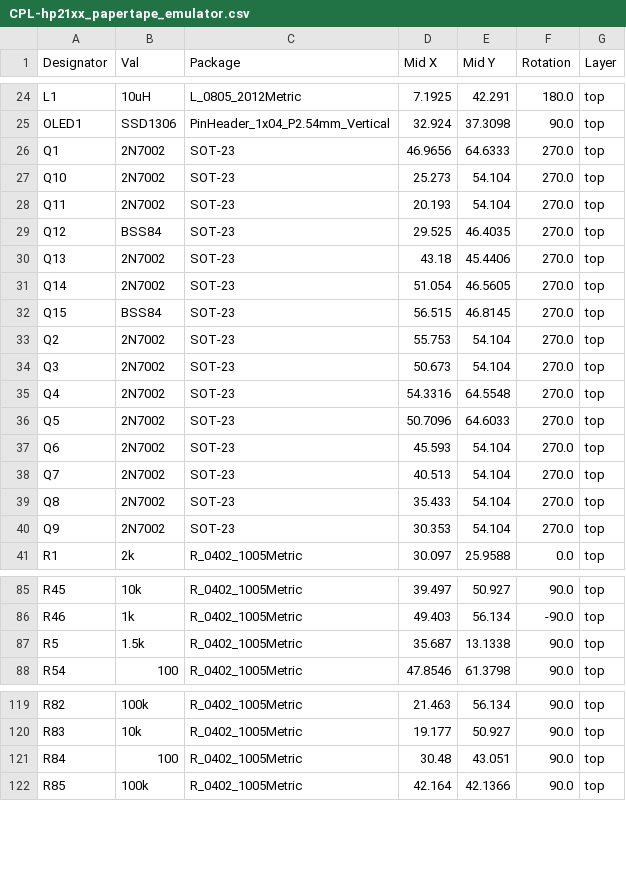
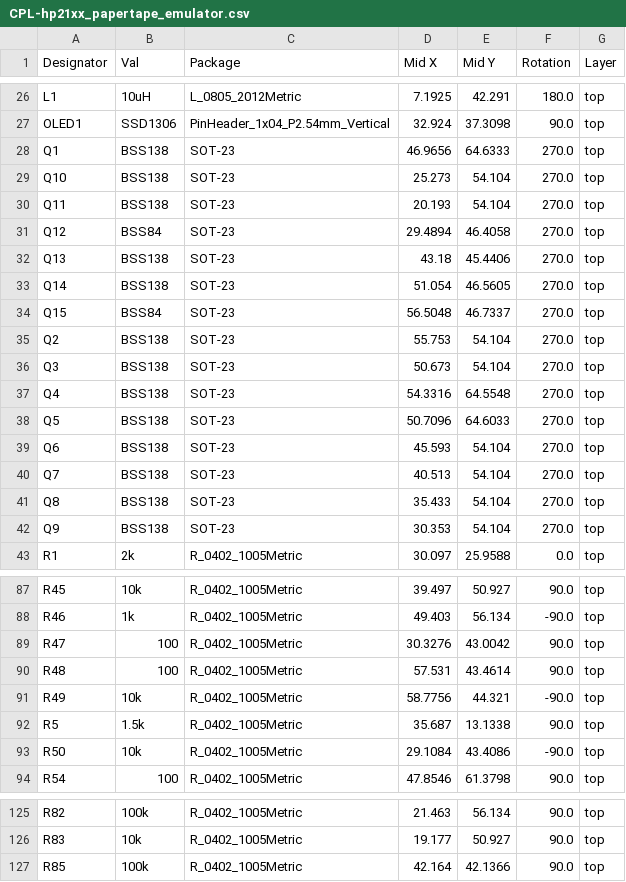
Before and after one commit to MattisLind/hp21xx_papertape_emulator, a CSV file: kicad/hp21xx_papertape_emulator/jlcpcb/production_files/CPL-hp21xx_papertape_emulator.csv, drawn as a sheet; only a part is shown, gaps mark what is left out; the diff covers the shown part only.

```diff
--- a/kicad/hp21xx_papertape_emulator/jlcpcb/production_files/CPL-hp21xx_papertape_emulator.csv
+++ b/kicad/hp21xx_papertape_emulator/jlcpcb/production_files/CPL-hp21xx_papertape_emulator.csv
@@ -25,17 +27,17 @@ L1,10uH,L_0805_2012Metric,7.1925,42.291,180.0,top
 OLED1,SSD1306,PinHeader_1x04_P2.54mm_Vertical,32.924,37.3098,90.0,top
-Q1,2N7002,SOT-23,46.9656,64.6333,270.0,top
-Q10,2N7002,SOT-23,25.273,54.104,270.0,top
-Q11,2N7002,SOT-23,20.193,54.104,270.0,top
-Q12,BSS84,SOT-23,29.525,46.4035,270.0,top
-Q13,2N7002,SOT-23,43.18,45.4406,270.0,top
-Q14,2N7002,SOT-23,51.054,46.5605,270.0,top
-Q15,BSS84,SOT-23,56.515,46.8145,270.0,top
-Q2,2N7002,SOT-23,55.753,54.104,270.0,top
-Q3,2N7002,SOT-23,50.673,54.104,270.0,top
-Q4,2N7002,SOT-23,54.3316,64.5548,270.0,top
-Q5,2N7002,SOT-23,50.7096,64.6033,270.0,top
-Q6,2N7002,SOT-23,45.593,54.104,270.0,top
-Q7,2N7002,SOT-23,40.513,54.104,270.0,top
-Q8,2N7002,SOT-23,35.433,54.104,270.0,top
-Q9,2N7002,SOT-23,30.353,54.104,270.0,top
+Q1,BSS138,SOT-23,46.9656,64.6333,270.0,top
+Q10,BSS138,SOT-23,25.273,54.104,270.0,top
+Q11,BSS138,SOT-23,20.193,54.104,270.0,top
+Q12,BSS84,SOT-23,29.4894,46.4058,270.0,top
+Q13,BSS138,SOT-23,43.18,45.4406,270.0,top
+Q14,BSS138,SOT-23,51.054,46.5605,270.0,top
+Q15,BSS84,SOT-23,56.5048,46.7337,270.0,top
+Q2,BSS138,SOT-23,55.753,54.104,270.0,top
+Q3,BSS138,SOT-23,50.673,54.104,270.0,top
+Q4,BSS138,SOT-23,54.3316,64.5548,270.0,top
+Q5,BSS138,SOT-23,50.7096,64.6033,270.0,top
+Q6,BSS138,SOT-23,45.593,54.104,270.0,top
+Q7,BSS138,SOT-23,40.513,54.104,270.0,top
+Q8,BSS138,SOT-23,35.433,54.104,270.0,top
+Q9,BSS138,SOT-23,30.353,54.104,270.0,top
 R1,2k,R_0402_1005Metric,30.097,25.9588,0.0,top
@@ -86,3 +88,7 @@ R45,10k,R_0402_1005Metric,39.497,50.927,90.0,top
 R46,1k,R_0402_1005Metric,49.403,56.134,-90.0,top
+R47,100,R_0402_1005Metric,30.3276,43.0042,90.0,top
+R48,100,R_0402_1005Metric,57.531,43.4614,90.0,top
+R49,10k,R_0402_1005Metric,58.7756,44.321,-90.0,top
 R5,1.5k,R_0402_1005Metric,35.687,13.1338,90.0,top
+R50,10k,R_0402_1005Metric,29.1084,43.4086,-90.0,top
 R54,100,R_0402_1005Metric,47.8546,61.3798,90.0,top
@@ -120,3 +126,2 @@ R82,100k,R_0402_1005Metric,21.463,56.134,90.0,top
 R83,10k,R_0402_1005Metric,19.177,50.927,90.0,top
-R84,100,R_0402_1005Metric,30.48,43.051,90.0,top
 R85,100k,R_0402_1005Metric,42.164,42.1366,90.0,top
```
Also changed, not shown: 2 added rows and 1 removed row elsewhere in this file, kicad/hp21xx_papertape_emulator/jlcpcb/production_files/BOM-hp21xx_papertape_emulator.csv, 4 other files.
